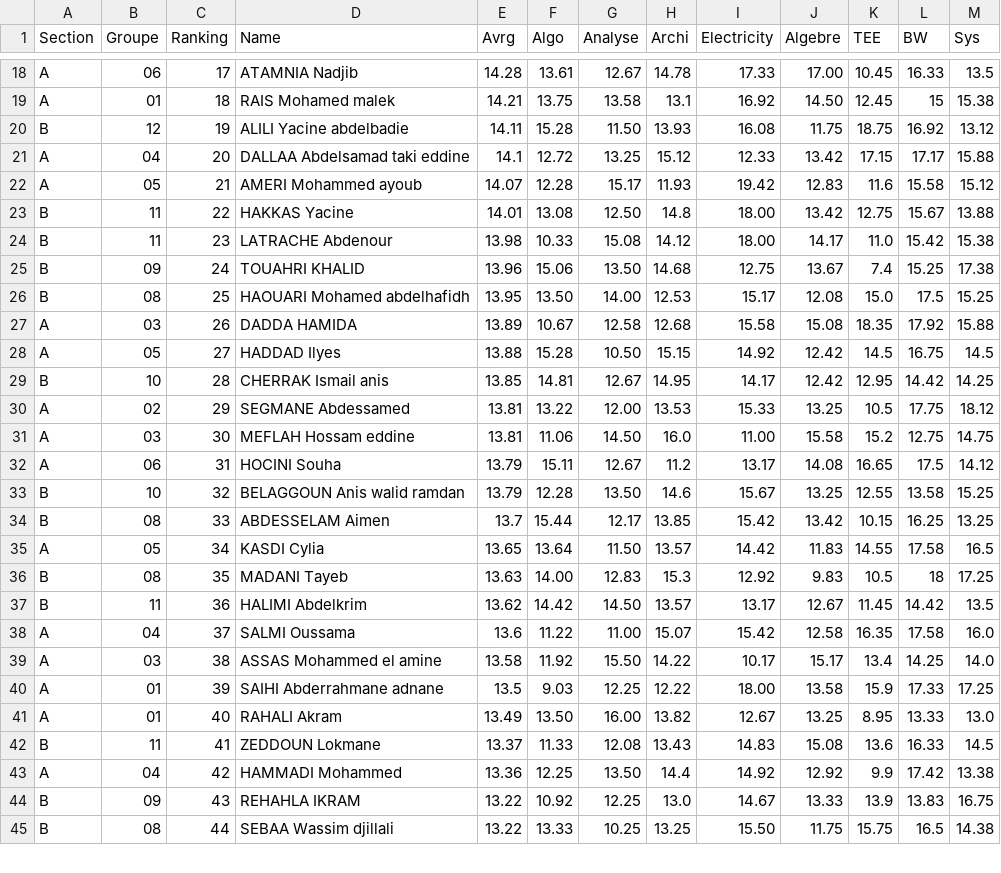
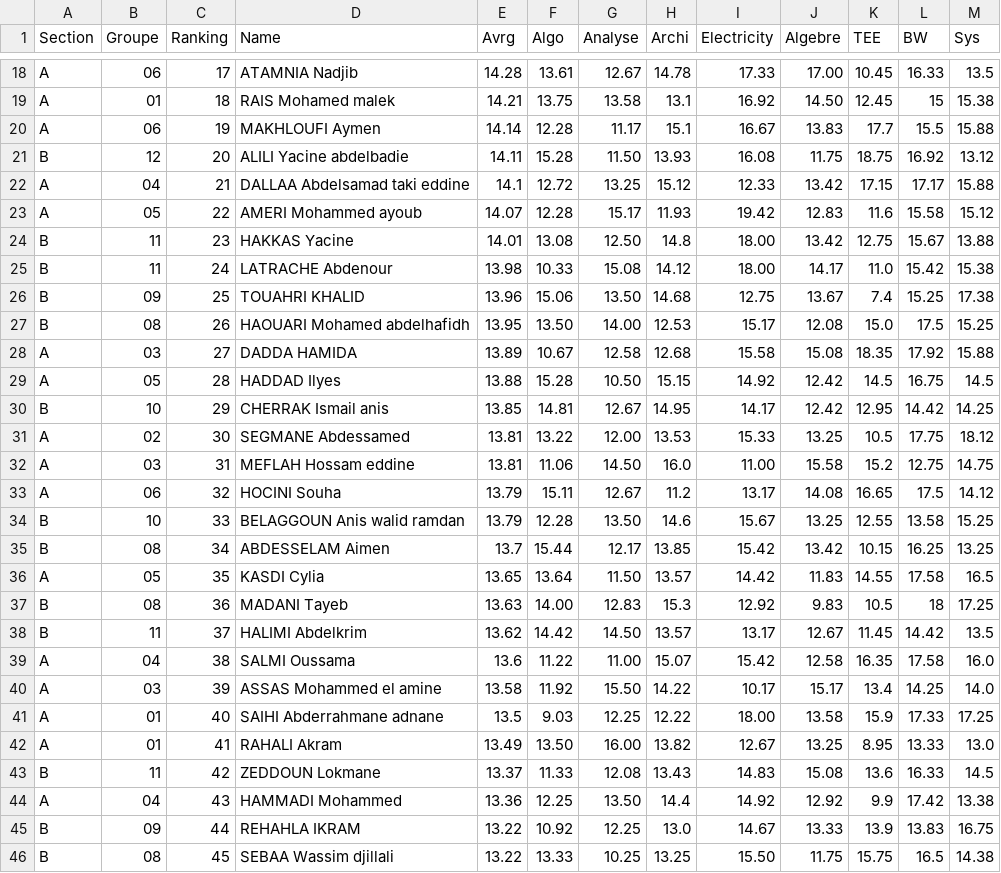
Before and after one commit to Ilyeshaddad337/Ranking, a CSV file: Moyennes.csv, drawn as a sheet; only a part is shown, gaps mark what is left out; the diff covers the shown part only.

Commit message:
Update Moyennes.csv

```diff
--- a/Moyennes.csv
+++ b/Moyennes.csv
@@ -19,27 +19,28 @@ A,06,17,ATAMNIA Nadjib,14.28,13.61,12.67,14.78,17.33,17.00,10.45,16.33,13.5
 A,01,18,RAIS Mohamed malek,14.21,13.75,13.58,13.1,16.92,14.50,12.45,15,15.38
-B,12,19,ALILI Yacine abdelbadie,14.11,15.28,11.50,13.93,16.08,11.75,18.75,16.92,13.12
-A,04,20,DALLAA Abdelsamad taki eddine,14.1,12.72,13.25,15.12,12.33,13.42,17.15,17.17,15.88
-A,05,21,AMERI Mohammed ayoub,14.07,12.28,15.17,11.93,19.42,12.83,11.6,15.58,15.12
-B,11,22,HAKKAS Yacine,14.01,13.08,12.50,14.8,18.00,13.42,12.75,15.67,13.88
-B,11,23,LATRACHE Abdenour,13.98,10.33,15.08,14.12,18.00,14.17,11.0,15.42,15.38
-B,09,24,TOUAHRI KHALID,13.96,15.06,13.50,14.68,12.75,13.67,7.4,15.25,17.38
-B,08,25,HAOUARI Mohamed abdelhafidh,13.95,13.50,14.00,12.53,15.17,12.08,15.0,17.5,15.25
-A,03,26,DADDA HAMIDA,13.89,10.67,12.58,12.68,15.58,15.08,18.35,17.92,15.88
-A,05,27,HADDAD Ilyes,13.88,15.28,10.50,15.15,14.92,12.42,14.5,16.75,14.5
-B,10,28,CHERRAK Ismail anis,13.85,14.81,12.67,14.95,14.17,12.42,12.95,14.42,14.25
-A,02,29,SEGMANE Abdessamed,13.81,13.22,12.00,13.53,15.33,13.25,10.5,17.75,18.12
-A,03,30,MEFLAH Hossam eddine,13.81,11.06,14.50,16.0,11.00,15.58,15.2,12.75,14.75
-A,06,31,HOCINI Souha,13.79,15.11,12.67,11.2,13.17,14.08,16.65,17.5,14.12
-B,10,32,BELAGGOUN Anis walid ramdan,13.79,12.28,13.50,14.6,15.67,13.25,12.55,13.58,15.25
-B,08,33,ABDESSELAM Aimen,13.7,15.44,12.17,13.85,15.42,13.42,10.15,16.25,13.25
-A,05,34,KASDI Cylia,13.65,13.64,11.50,13.57,14.42,11.83,14.55,17.58,16.5
-B,08,35,MADANI Tayeb,13.63,14.00,12.83,15.3,12.92,9.83,10.5,18,17.25
-B,11,36,HALIMI Abdelkrim,13.62,14.42,14.50,13.57,13.17,12.67,11.45,14.42,13.5
-A,04,37,SALMI Oussama,13.6,11.22,11.00,15.07,15.42,12.58,16.35,17.58,16.0
-A,03,38,ASSAS Mohammed el amine,13.58,11.92,15.50,14.22,10.17,15.17,13.4,14.25,14.0
-A,01,39,SAIHI Abderrahmane adnane,13.5,9.03,12.25,12.22,18.00,13.58,15.9,17.33,17.25
-A,01,40,RAHALI Akram,13.49,13.50,16.00,13.82,12.67,13.25,8.95,13.33,13.0
-B,11,41,ZEDDOUN Lokmane,13.37,11.33,12.08,13.43,14.83,15.08,13.6,16.33,14.5
-A,04,42,HAMMADI Mohammed,13.36,12.25,13.50,14.4,14.92,12.92,9.9,17.42,13.38
-B,09,43,REHAHLA IKRAM,13.22,10.92,12.25,13.0,14.67,13.33,13.9,13.83,16.75
-B,08,44,SEBAA Wassim djillali,13.22,13.33,10.25,13.25,15.50,11.75,15.75,16.5,14.38
+A,06,19,MAKHLOUFI Aymen,14.14,12.28,11.17,15.1,16.67,13.83,17.7,15.5,15.88
+B,12,20,ALILI Yacine abdelbadie,14.11,15.28,11.50,13.93,16.08,11.75,18.75,16.92,13.12
+A,04,21,DALLAA Abdelsamad taki eddine,14.1,12.72,13.25,15.12,12.33,13.42,17.15,17.17,15.88
+A,05,22,AMERI Mohammed ayoub,14.07,12.28,15.17,11.93,19.42,12.83,11.6,15.58,15.12
+B,11,23,HAKKAS Yacine,14.01,13.08,12.50,14.8,18.00,13.42,12.75,15.67,13.88
+B,11,24,LATRACHE Abdenour,13.98,10.33,15.08,14.12,18.00,14.17,11.0,15.42,15.38
+B,09,25,TOUAHRI KHALID,13.96,15.06,13.50,14.68,12.75,13.67,7.4,15.25,17.38
+B,08,26,HAOUARI Mohamed abdelhafidh,13.95,13.50,14.00,12.53,15.17,12.08,15.0,17.5,15.25
+A,03,27,DADDA HAMIDA,13.89,10.67,12.58,12.68,15.58,15.08,18.35,17.92,15.88
+A,05,28,HADDAD Ilyes,13.88,15.28,10.50,15.15,14.92,12.42,14.5,16.75,14.5
+B,10,29,CHERRAK Ismail anis,13.85,14.81,12.67,14.95,14.17,12.42,12.95,14.42,14.25
+A,02,30,SEGMANE Abdessamed,13.81,13.22,12.00,13.53,15.33,13.25,10.5,17.75,18.12
+A,03,31,MEFLAH Hossam eddine,13.81,11.06,14.50,16.0,11.00,15.58,15.2,12.75,14.75
+A,06,32,HOCINI Souha,13.79,15.11,12.67,11.2,13.17,14.08,16.65,17.5,14.12
+B,10,33,BELAGGOUN Anis walid ramdan,13.79,12.28,13.50,14.6,15.67,13.25,12.55,13.58,15.25
+B,08,34,ABDESSELAM Aimen,13.7,15.44,12.17,13.85,15.42,13.42,10.15,16.25,13.25
+A,05,35,KASDI Cylia,13.65,13.64,11.50,13.57,14.42,11.83,14.55,17.58,16.5
+B,08,36,MADANI Tayeb,13.63,14.00,12.83,15.3,12.92,9.83,10.5,18,17.25
+B,11,37,HALIMI Abdelkrim,13.62,14.42,14.50,13.57,13.17,12.67,11.45,14.42,13.5
+A,04,38,SALMI Oussama,13.6,11.22,11.00,15.07,15.42,12.58,16.35,17.58,16.0
+A,03,39,ASSAS Mohammed el amine,13.58,11.92,15.50,14.22,10.17,15.17,13.4,14.25,14.0
+A,01,40,SAIHI Abderrahmane adnane,13.5,9.03,12.25,12.22,18.00,13.58,15.9,17.33,17.25
+A,01,41,RAHALI Akram,13.49,13.50,16.00,13.82,12.67,13.25,8.95,13.33,13.0
+B,11,42,ZEDDOUN Lokmane,13.37,11.33,12.08,13.43,14.83,15.08,13.6,16.33,14.5
+A,04,43,HAMMADI Mohammed,13.36,12.25,13.50,14.4,14.92,12.92,9.9,17.42,13.38
+B,09,44,REHAHLA IKRAM,13.22,10.92,12.25,13.0,14.67,13.33,13.9,13.83,16.75
+B,08,45,SEBAA Wassim djillali,13.22,13.33,10.25,13.25,15.50,11.75,15.75,16.5,14.38
```
Also changed, not shown: 1 removed row and 23 edited cells elsewhere in this file.
